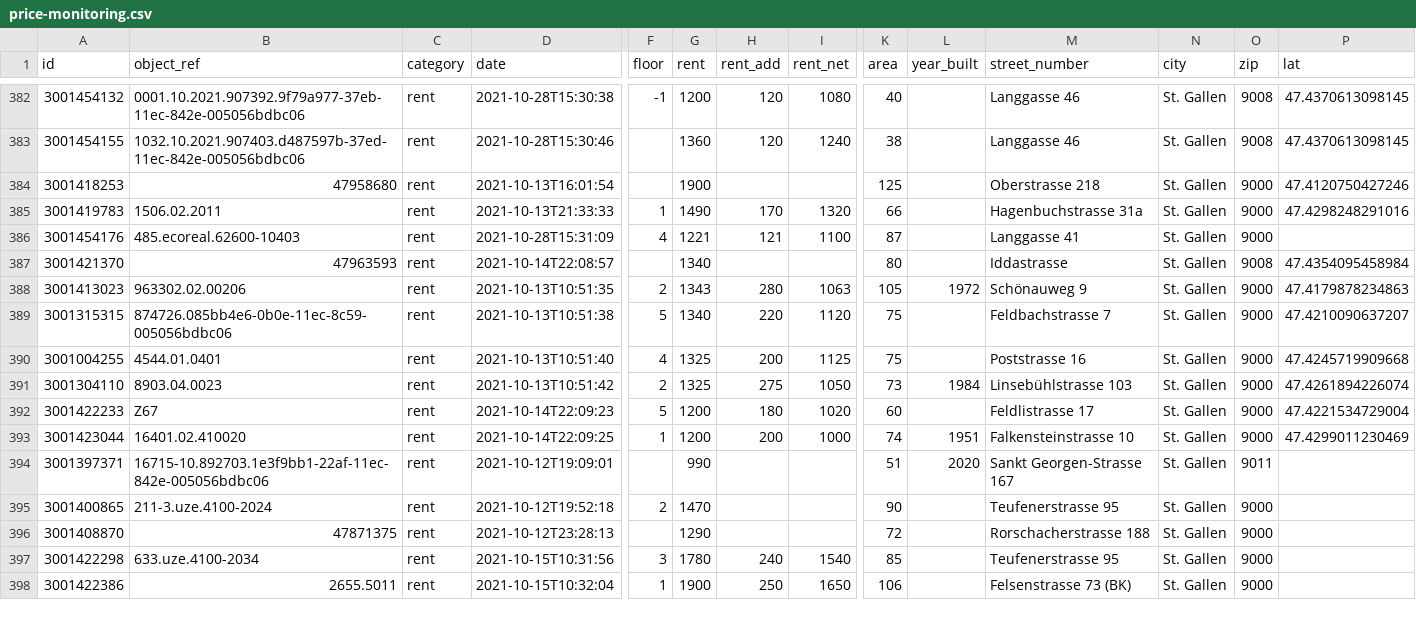
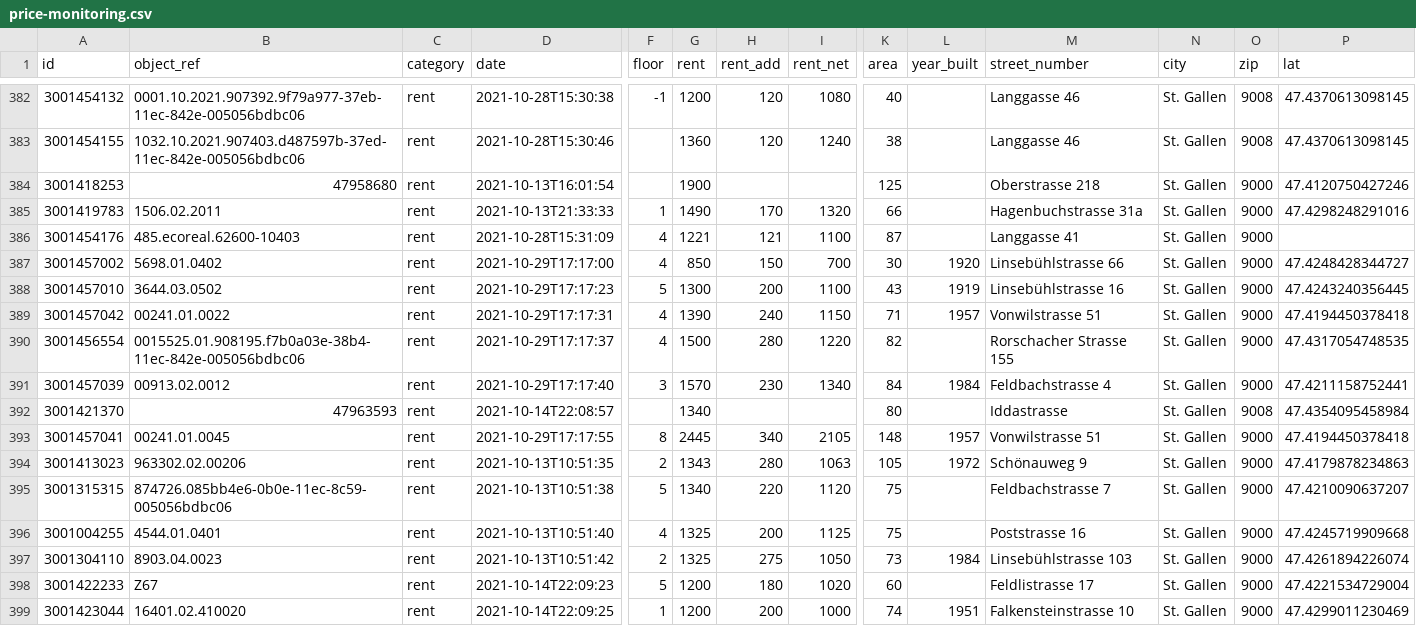
Before and after one commit to cividi/st-gallen-urban-indicators, a CSV file: data/price-monitoring.csv, drawn as a sheet; only a part is shown, gaps mark what is left out; the shorter side is filled out with more unchanged rows; rows hold the shown columns only; the diff names each change by its address in the sheet, - before the commit and + after, or states it on an @@ line.

```diff
--- a/data/price-monitoring.csv
+++ b/data/price-monitoring.csv
+row 387: 3001457002 | 5698.01.0402 | rent | 2021-10-29T17:17:00 | 4 | 850 | 150 | 700 | 30 | 1920 | Linsebühlstrasse 66 | St. Gallen | 9000 | 47.4248428344727
+row 388: 3001457010 | 3644.03.0502 | rent | 2021-10-29T17:17:23 | 5 | 1300 | 200 | 1100 | 43 | 1919 | Linsebühlstrasse 16 | St. Gallen | 9000 | 47.4243240356445
+row 389: 3001457042 | 00241.01.0022 | rent | 2021-10-29T17:17:31 | 4 | 1390 | 240 | 1150 | 71 | 1957 | Vonwilstrasse 51 | St. Gallen | 9000 | 47.4194450378418
+row 390: 3001456554 | 0015525.01.908195.f7b0a03e-38b4-11ec-842e-005056bdbc06 | rent | 2021-10-29T17:17:37 | 4 | 1500 | 280 | 1220 | 82 |  | Rorschacher Strasse 155 | St. Gallen | 9000 | 47.4317054748535
+row 391: 3001457039 | 00913.02.0012 | rent | 2021-10-29T17:17:40 | 3 | 1570 | 230 | 1340 | 84 | 1984 | Feldbachstrasse 4 | St. Gallen | 9000 | 47.4211158752441
+row 393: 3001457041 | 00241.01.0045 | rent | 2021-10-29T17:17:55 | 8 | 2445 | 340 | 2105 | 148 | 1957 | Vonwilstrasse 51 | St. Gallen | 9000 | 47.4194450378418
```
Also changed, not shown: data/price-monitoring-extended.csv, 4 other files.
